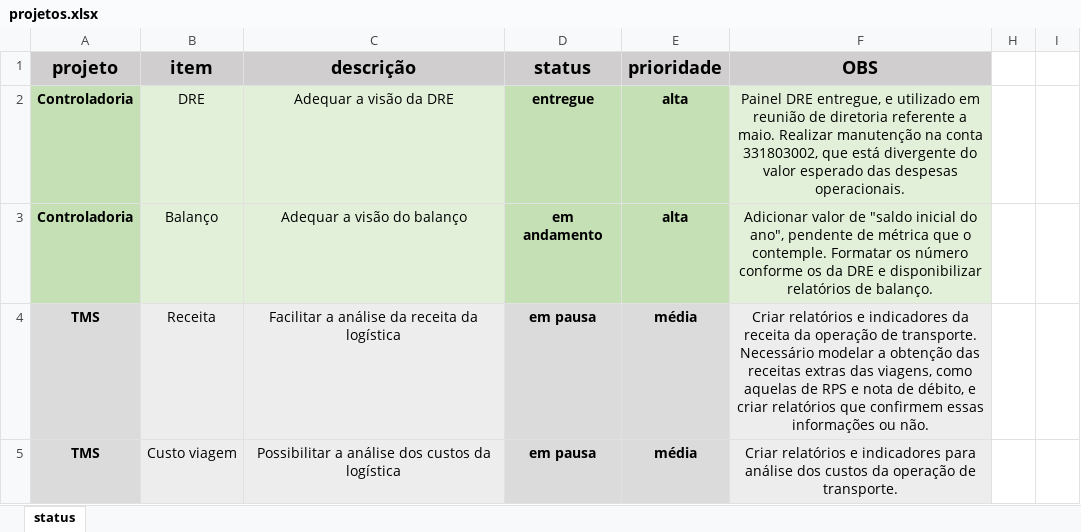
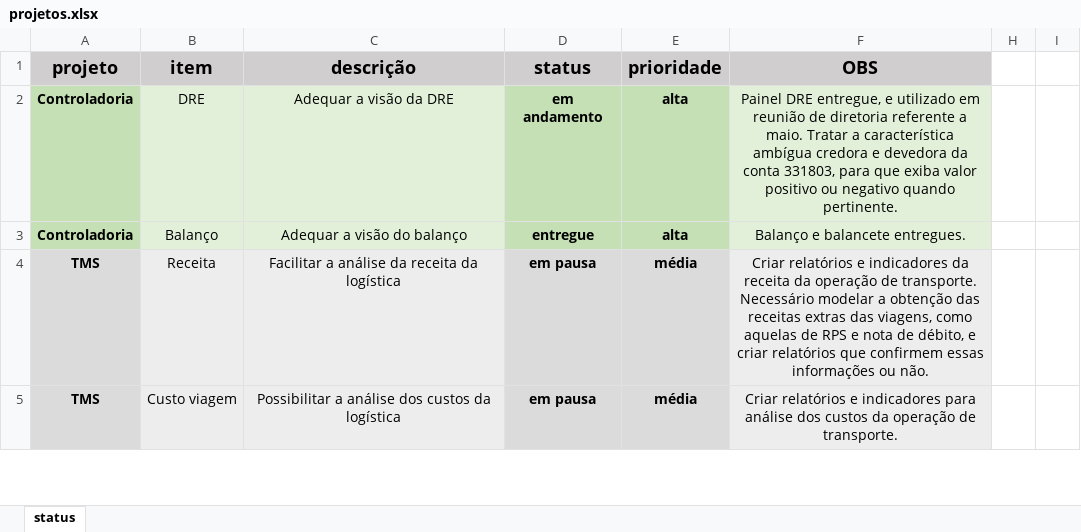
Before and after one commit to MUnilink/cubos, an Excel workbook: projetos.xlsx, sheet status, drawn as a sheet; only a part is shown; values as stored, in another font and other column widths than the file's, no borders; the diff names each change by its address in the sheet, - before the commit and + after, or states it on an @@ line.

Commit message:
att controladoria

```diff
--- a/projetos.xlsx (sheet status)
+++ b/projetos.xlsx (sheet status)
-D2 (status): entregue
+D2 (status): em andamento
-F2 (OBS): …a maio. Realizar manutenção na conta 331803002, que está divergente do valor esperado das despesas operacionais.
+F2 (OBS): …a maio. Tratar a característica ambígua credora e devedora da conta 331803, para que exiba valor positivo ou negativo quando pertinente.
-D3 (status): em andamento
+D3 (status): entregue
-F3 (OBS): Adicionar valor de "saldo inicial do ano", pendente de métrica que o contemple. Formatar os número conforme os da DRE e disponibilizar relatórios de balanço.
+F3 (OBS): Balanço e balancete entregues.
```
